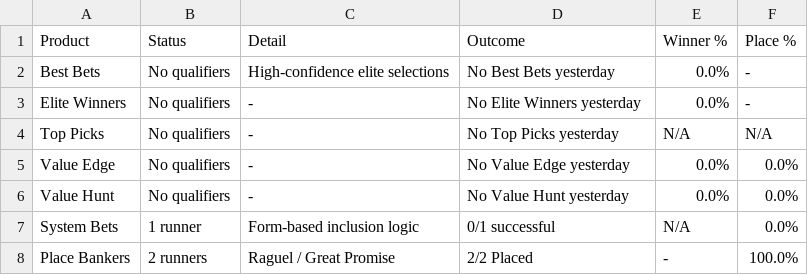
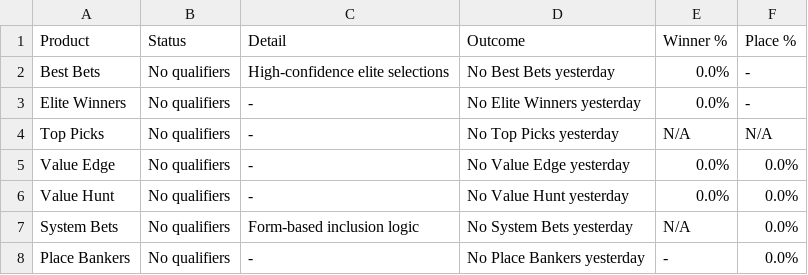
Before and after one commit to puntingiq/puntingiq-site, a CSV file: reports/latest/web_product_status.csv, drawn as a sheet.

```diff
--- a/reports/latest/web_product_status.csv
+++ b/reports/latest/web_product_status.csv
@@ -6,3 +6,3 @@ Value Edge,No qualifiers,-,No Value Edge yesterday,0.0%,0.0%
 Value Hunt,No qualifiers,-,No Value Hunt yesterday,0.0%,0.0%
-System Bets,1 runner,Form-based inclusion logic,0/1 successful,N/A,0.0%
-Place Bankers,2 runners,Raguel / Great Promise,2/2 Placed,-,100.0%
+System Bets,No qualifiers,Form-based inclusion logic,No System Bets yesterday,N/A,0.0%
+Place Bankers,No qualifiers,-,No Place Bankers yesterday,-,0.0%
```
Also changed, not shown: reports/latest/web_race_by_race_summary.csv, reports/latest/web_top_picks_summary.csv, 17 other files.
